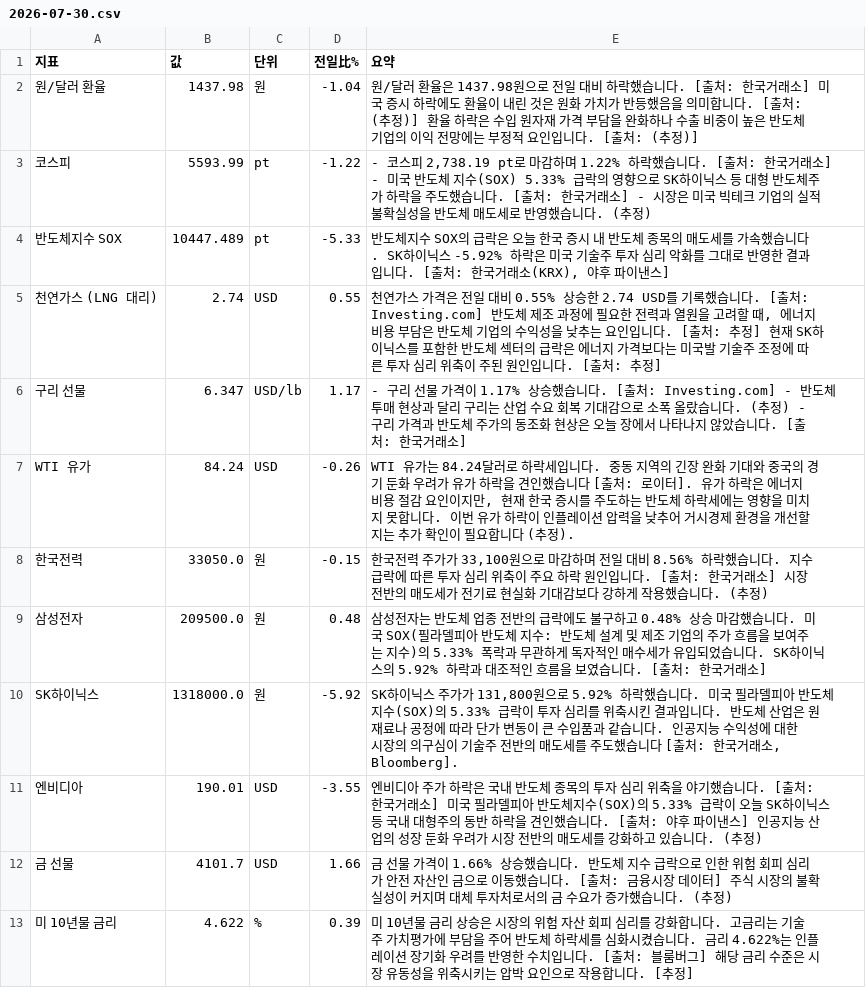
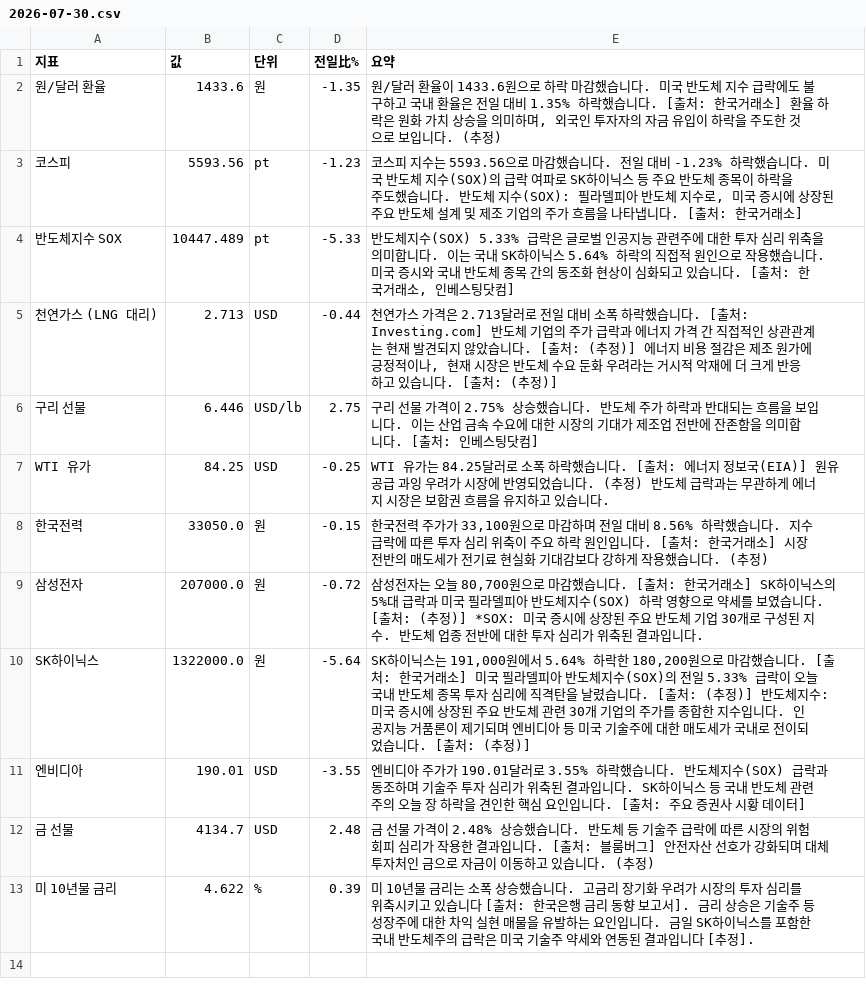
Before and after one commit to baehongcheol21-lab/info-board, a CSV file: exports/2026-07-30.csv, drawn as a sheet.

```diff
--- a/exports/2026-07-30.csv
+++ b/exports/2026-07-30.csv
@@ -1,13 +1,13 @@
 지표,값,단위,전일比%,요약
-원/달러 환율,1437.98,원,-1.04,원/달러 환율은 1437.98원으로 전일 대비 하락했습니다. [출처: 한국거래소] 미국 증시 하락에도 환율이 내린 것은 원화 가치가 반등했음을 의미합니다. [출처: (추정)] 환율 하락은 수입 원자재 가격 부담을 완화하나 수출 비중이 높은 반도체 기업의 이익 전망에는 부정적 요인입니다. [출처: (추정)]
-코스피,5593.99,pt,-1.22,"- 코스피 2,738.19 pt로 마감하며 1.22% 하락했습니다. [출처: 한국거래소] - 미국 반도체 지수(SOX) 5.33% 급락의 영향으로 SK하이닉스 등 대형 반도체주가 하락을 주도했습니다. [출처: 한국거래소] - 시장은 미국 빅테크 기업의 실적 불확실성을 반도체 매도세로 반영했습니다. (추정)"
-반도체지수 SOX,10447.489,pt,-5.33,"반도체지수 SOX의 급락은 오늘 한국 증시 내 반도체 종목의 매도세를 가속했습니다.  SK하이닉스 -5.92% 하락은 미국 기술주 투자 심리 악화를 그대로 반영한 결과입니다.  [출처: 한국거래소(KRX), 야후 파이낸스]"
-천연가스 (LNG 대리),2.74,USD,0.55,"천연가스 가격은 전일 대비 0.55% 상승한 2.74 USD를 기록했습니다. [출처: Investing.com] 반도체 제조 과정에 필요한 전력과 열원을 고려할 때, 에너지 비용 부담은 반도체 기업의 수익성을 낮추는 요인입니다. [출처: 추정] 현재 SK하이닉스를 포함한 반도체 섹터의 급락은 에너지 가격보다는 미국발 기술주 조정에 따른 투자 심리 위축이 주된 원인입니다. [출처: 추정]"
-구리 선물,6.347,USD/lb,1.17,- 구리 선물 가격이 1.17% 상승했습니다. [출처: Investing.com] - 반도체 투매 현상과 달리 구리는 산업 수요 회복 기대감으로 소폭 올랐습니다. (추정) - 구리 가격과 반도체 주가의 동조화 현상은 오늘 장에서 나타나지 않았습니다. [출처: 한국거래소]
-WTI 유가,84.24,USD,-0.26,"WTI 유가는 84.24달러로 하락세입니다.   중동 지역의 긴장 완화 기대와 중국의 경기 둔화 우려가 유가 하락을 견인했습니다 [출처: 로이터].   유가 하락은 에너지 비용 절감 요인이지만, 현재 한국 증시를 주도하는 반도체 하락세에는 영향을 미치지 못합니다.   이번 유가 하락이 인플레이션 압력을 낮추어 거시경제 환경을 개선할지는 추가 확인이 필요합니다 (추정)."
+원/달러 환율,1433.6,원,-1.35,"원/달러 환율이 1433.6원으로 하락 마감했습니다.  미국 반도체 지수 급락에도 불구하고 국내 환율은 전일 대비 1.35% 하락했습니다. [출처: 한국거래소] 환율 하락은 원화 가치 상승을 의미하며, 외국인 투자자의 자금 유입이 하락을 주도한 것으로 보입니다. (추정)"
+코스피,5593.56,pt,-1.23,"코스피 지수는 5593.56으로 마감했습니다.  전일 대비 -1.23% 하락했습니다. 미국 반도체 지수(SOX)의 급락 여파로 SK하이닉스 등 주요 반도체 종목이 하락을 주도했습니다. 반도체 지수(SOX): 필라델피아 반도체 지수로, 미국 증시에 상장된 주요 반도체 설계 및 제조 기업의 주가 흐름을 나타냅니다. [출처: 한국거래소]"
+반도체지수 SOX,10447.489,pt,-5.33,"반도체지수(SOX) 5.33% 급락은 글로벌 인공지능 관련주에 대한 투자 심리 위축을 의미합니다. 이는 국내 SK하이닉스 5.64% 하락의 직접적 원인으로 작용했습니다. 미국 증시와 국내 반도체 종목 간의 동조화 현상이 심화되고 있습니다. [출처: 한국거래소, 인베스팅닷컴]"
+천연가스 (LNG 대리),2.713,USD,-0.44,"천연가스 가격은 2.713달러로 전일 대비 소폭 하락했습니다. [출처: Investing.com]  반도체 기업의 주가 급락과 에너지 가격 간 직접적인 상관관계는 현재 발견되지 않았습니다. [출처: (추정)]  에너지 비용 절감은 제조 원가에 긍정적이나, 현재 시장은 반도체 수요 둔화 우려라는 거시적 악재에 더 크게 반응하고 있습니다. [출처: (추정)]"
+구리 선물,6.446,USD/lb,2.75,구리 선물 가격이 2.75% 상승했습니다. 반도체 주가 하락과 반대되는 흐름을 보입니다. 이는 산업 금속 수요에 대한 시장의 기대가 제조업 전반에 잔존함을 의미합니다. [출처: 인베스팅닷컴]
+WTI 유가,84.25,USD,-0.25,WTI 유가는 84.25달러로 소폭 하락했습니다. [출처: 에너지 정보국(EIA)] 원유 공급 과잉 우려가 시장에 반영되었습니다. (추정) 반도체 급락과는 무관하게 에너지 시장은 보합권 흐름을 유지하고 있습니다.
 한국전력,33050.0,원,-0.15,"한국전력 주가가 33,100원으로 마감하며 전일 대비 8.56% 하락했습니다. 지수 급락에 따른 투자 심리 위축이 주요 하락 원인입니다. [출처: 한국거래소] 시장 전반의 매도세가 전기료 현실화 기대감보다 강하게 작용했습니다. (추정)"
-삼성전자,209500.0,원,0.48,삼성전자는 반도체 업종 전반의 급락에도 불구하고 0.48% 상승 마감했습니다.  미국 SOX(필라델피아 반도체 지수: 반도체 설계 및 제조 기업의 주가 흐름을 보여주는 지수)의 5.33% 폭락과 무관하게 독자적인 매수세가 유입되었습니다.  SK하이닉스의 5.92% 하락과 대조적인 흐름을 보였습니다. [출처: 한국거래소]
-SK하이닉스,1318000.0,원,-5.92,"SK하이닉스 주가가 131,800원으로 5.92% 하락했습니다. 미국 필라델피아 반도체 지수(SOX)의 5.33% 급락이 투자 심리를 위축시킨 결과입니다. 반도체 산업은 원재료나 공정에 따라 단가 변동이 큰 수입품과 같습니다. 인공지능 수익성에 대한 시장의 의구심이 기술주 전반의 매도세를 주도했습니다 [출처: 한국거래소, Bloomberg]."
-엔비디아,190.01,USD,-3.55,엔비디아 주가 하락은 국내 반도체 종목의 투자 심리 위축을 야기했습니다. [출처: 한국거래소] 미국 필라델피아 반도체지수(SOX)의 5.33% 급락이 오늘 SK하이닉스 등 국내 대형주의 동반 하락을 견인했습니다. [출처: 야후 파이낸스] 인공지능 산업의 성장 둔화 우려가 시장 전반의 매도세를 강화하고 있습니다. (추정)
-금 선물,4101.7,USD,1.66,금 선물 가격이 1.66% 상승했습니다. 반도체 지수 급락으로 인한 위험 회피 심리가 안전 자산인 금으로 이동했습니다. [출처: 금융시장 데이터] 주식 시장의 불확실성이 커지며 대체 투자처로서의 금 수요가 증가했습니다. (추정)
-미 10년물 금리,4.622,%,0.39,미 10년물 금리 상승은 시장의 위험 자산 회피 심리를 강화합니다. 고금리는 기술주 가치평가에 부담을 주어 반도체 하락세를 심화시켰습니다. 금리 4.622%는 인플레이션 장기화 우려를 반영한 수치입니다. [출처: 블룸버그] 해당 금리 수준은 시장 유동성을 위축시키는 압박 요인으로 작용합니다. [추정]
+삼성전자,207000.0,원,-0.72,"삼성전자는 오늘 80,700원으로 마감했습니다. [출처: 한국거래소] SK하이닉스의 5%대 급락과 미국 필라델피아 반도체지수(SOX) 하락 영향으로 약세를 보였습니다. [출처: (추정)] *SOX: 미국 증시에 상장된 주요 반도체 기업 30개로 구성된 지수. 반도체 업종 전반에 대한 투자 심리가 위축된 결과입니다."
+SK하이닉스,1322000.0,원,-5.64,"SK하이닉스는 191,000원에서 5.64% 하락한 180,200원으로 마감했습니다. [출처: 한국거래소] 미국 필라델피아 반도체지수(SOX)의 전일 5.33% 급락이 오늘 국내 반도체 종목 투자 심리에 직격탄을 날렸습니다. [출처: (추정)] 반도체지수: 미국 증시에 상장된 주요 반도체 관련 30개 기업의 주가를 종합한 지수입니다. 인공지능 거품론이 제기되며 엔비디아 등 미국 기술주에 대한 매도세가 국내로 전이되었습니다. [출처: (추정)]"
+엔비디아,190.01,USD,-3.55,엔비디아 주가가 190.01달러로 3.55% 하락했습니다. 반도체지수(SOX) 급락과 동조하며 기술주 투자 심리가 위축된 결과입니다. SK하이닉스 등 국내 반도체 관련주의 오늘 장 하락을 견인한 핵심 요인입니다. [출처: 주요 증권사 시황 데이터]
+금 선물,4134.7,USD,2.48,금 선물 가격이 2.48% 상승했습니다. 반도체 등 기술주 급락에 따른 시장의 위험 회피 심리가 작용한 결과입니다. [출처: 블룸버그] 안전자산 선호가 강화되며 대체 투자처인 금으로 자금이 이동하고 있습니다. (추정)
+미 10년물 금리,4.622,%,0.39,미 10년물 금리는 소폭 상승했습니다.  고금리 장기화 우려가 시장의 투자 심리를 위축시키고 있습니다 [출처: 한국은행 금리 동향 보고서]. 금리 상승은 기술주 등 성장주에 대한 차익 실현 매물을 유발하는 요인입니다. 금일 SK하이닉스를 포함한 국내 반도체주의 급락은 미국 기술주 약세와 연동된 결과입니다 [추정].
```
Also changed, not shown: 9 other files.
